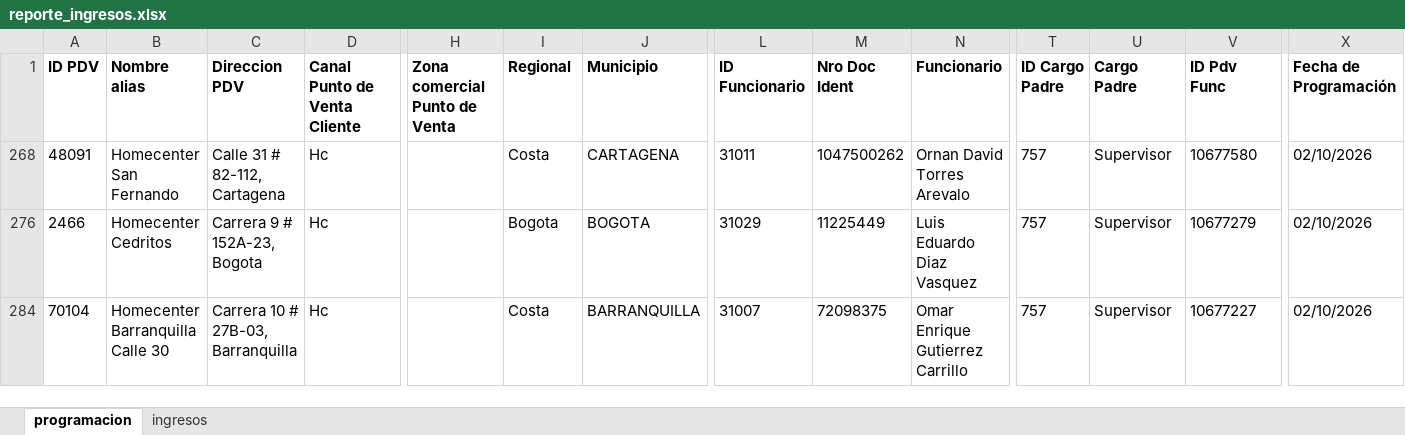
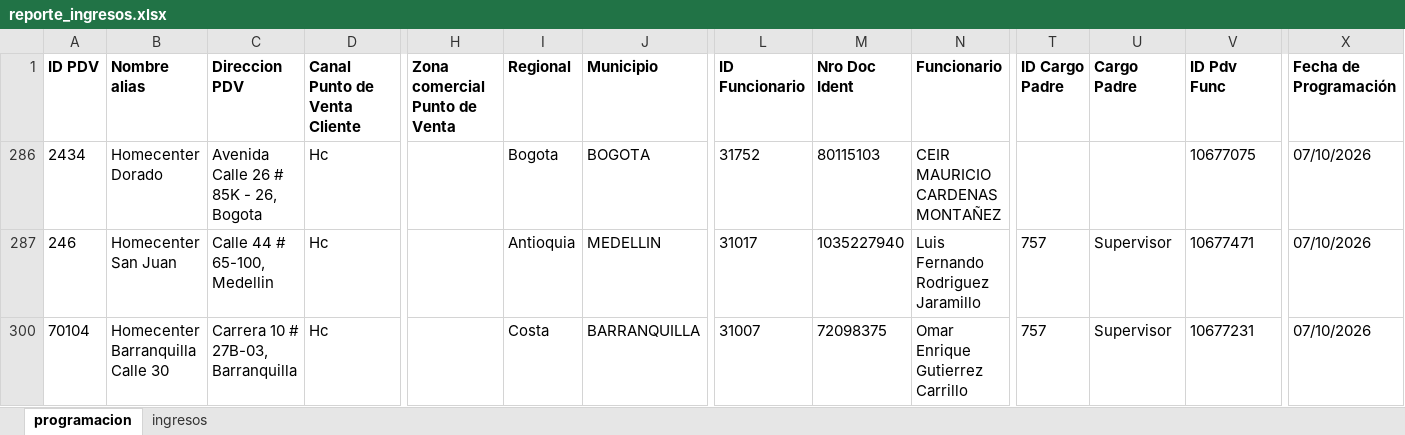
Before and after one commit to johangarzon19/monitor-ingresosv2, an Excel workbook: data/reporte_ingresos.xlsx, sheet programacion, drawn as a sheet; only a part is shown, gaps mark what is left out; values as stored, in another font and other column widths than the file's, no borders; addresses are those after the commit; the diff covers the shown part only; the diff names each change by its address in the sheet, - before the commit and + after, or states it on an @@ line.

Commit message:
Actualizar datos de ingresos

```diff
--- a/data/reporte_ingresos.xlsx (sheet programacion)
+++ b/data/reporte_ingresos.xlsx (sheet programacion)
-A286 (ID PDV): 48091
+A286 (ID PDV): 2434
-B286 (Nombre alias): Homecenter San Fernando
+B286 (Nombre alias): Homecenter Dorado
-C286 (Direccion PDV): Calle 31 # 82-112, Cartagena
+C286 (Direccion PDV): Avenida Calle 26 # 85K - 26, Bogota
-I286 (Regional): Costa
+I286 (Regional): Bogota
-J286 (Municipio): CARTAGENA
+J286 (Municipio): BOGOTA
-L286 (ID Funcionario): 31011
+L286 (ID Funcionario): 31752
-M286 (Nro Doc Ident): 1047500262
+M286 (Nro Doc Ident): 80115103
-N286 (Funcionario): Ornan David Torres Arevalo
+N286 (Funcionario): CEIR MAURICIO CARDENAS MONTAÑEZ
-T286 (ID Cargo Padre): 757
+T286 (ID Cargo Padre): (empty)
-U286 (Cargo Padre): Supervisor
+U286 (Cargo Padre): (empty)
-V286 (ID Pdv Func): 10677580
+V286 (ID Pdv Func): 10677075
-X286:X287 (Fecha de Programación): 02/10/2026
+X286:X287 (Fecha de Programación): 07/10/2026
-A287 (ID PDV): 2466
+A287 (ID PDV): 246
-B287 (Nombre alias): Homecenter Cedritos
+B287 (Nombre alias): Homecenter San Juan
-C287 (Direccion PDV): Carrera 9 # 152A-23, Bogota
+C287 (Direccion PDV): Calle 44 # 65-100, Medellin
-I287 (Regional): Bogota
+I287 (Regional): Antioquia
-J287 (Municipio): BOGOTA
+J287 (Municipio): MEDELLIN
-L287 (ID Funcionario): 31029
+L287 (ID Funcionario): 31017
-M287 (Nro Doc Ident): 11225449
+M287 (Nro Doc Ident): 1035227940
-N287 (Funcionario): Luis Eduardo Diaz Vasquez
+N287 (Funcionario): Luis Fernando Rodriguez Jaramillo
-V287 (ID Pdv Func): 10677279
+V287 (ID Pdv Func): 10677471
-V300 (ID Pdv Func): 10677227
+V300 (ID Pdv Func): 10677231
-X300 (Fecha de Programación): 02/10/2026
+X300 (Fecha de Programación): 07/10/2026
```
Also changed, not shown: 18 hidden or unhidden rows and 96 edited cells elsewhere in this sheet.
